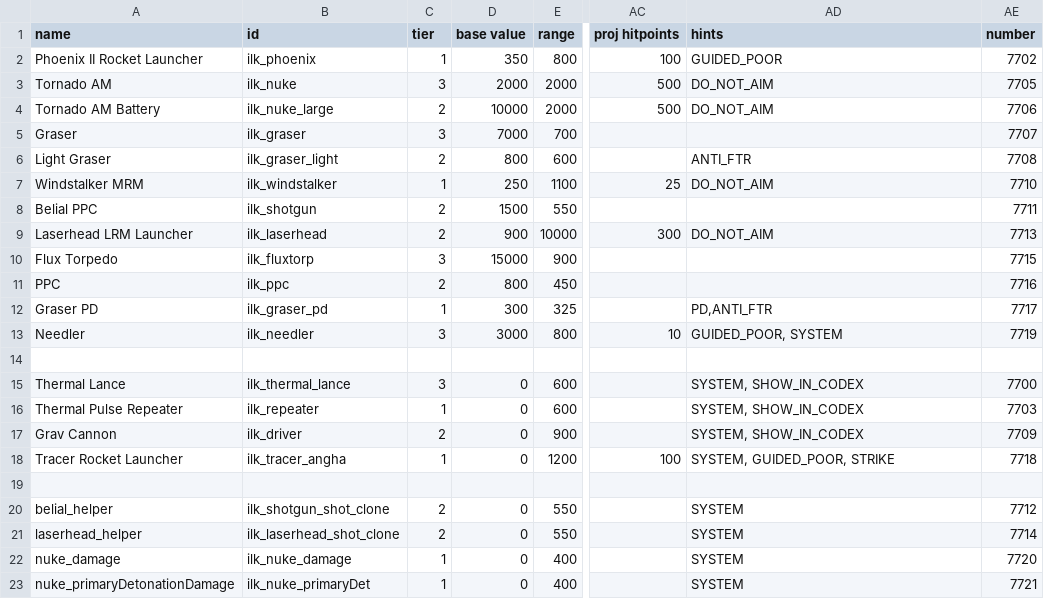
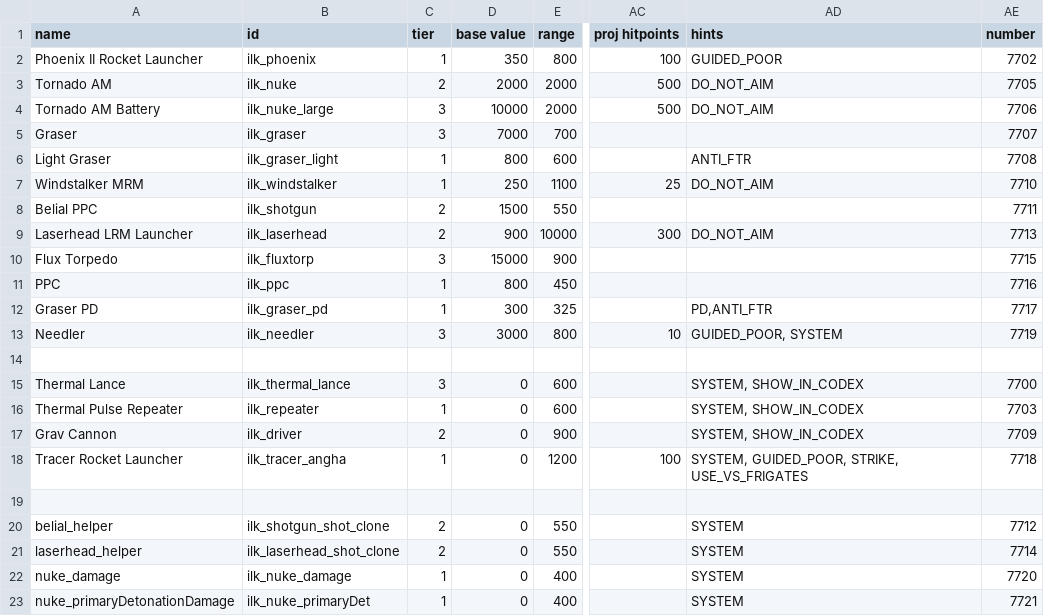
Before and after one commit to jstaf/mayorate, a CSV file: data/weapons/weapon_data.csv, drawn as a sheet; only a part is shown, gaps mark what is left out; the diff names each change by its address in the sheet, - before the commit and + after, or states it on an @@ line.

```diff
--- a/data/weapons/weapon_data.csv
+++ b/data/weapons/weapon_data.csv
-C3 (tier): 3
+C3 (tier): 2
-C4 (tier): 2
+C4 (tier): 3
-C6 (tier): 2
+C6 (tier): 1
-C11 (tier): 2
+C11 (tier): 1
-AD18 (hints): SYSTEM, GUIDED_POOR, STRIKE
+AD18 (hints): SYSTEM, GUIDED_POOR, STRIKE, USE_VS_FRIGATES
```
Also changed, not shown: data/hulls/ship_data.csv, 31 other files.
